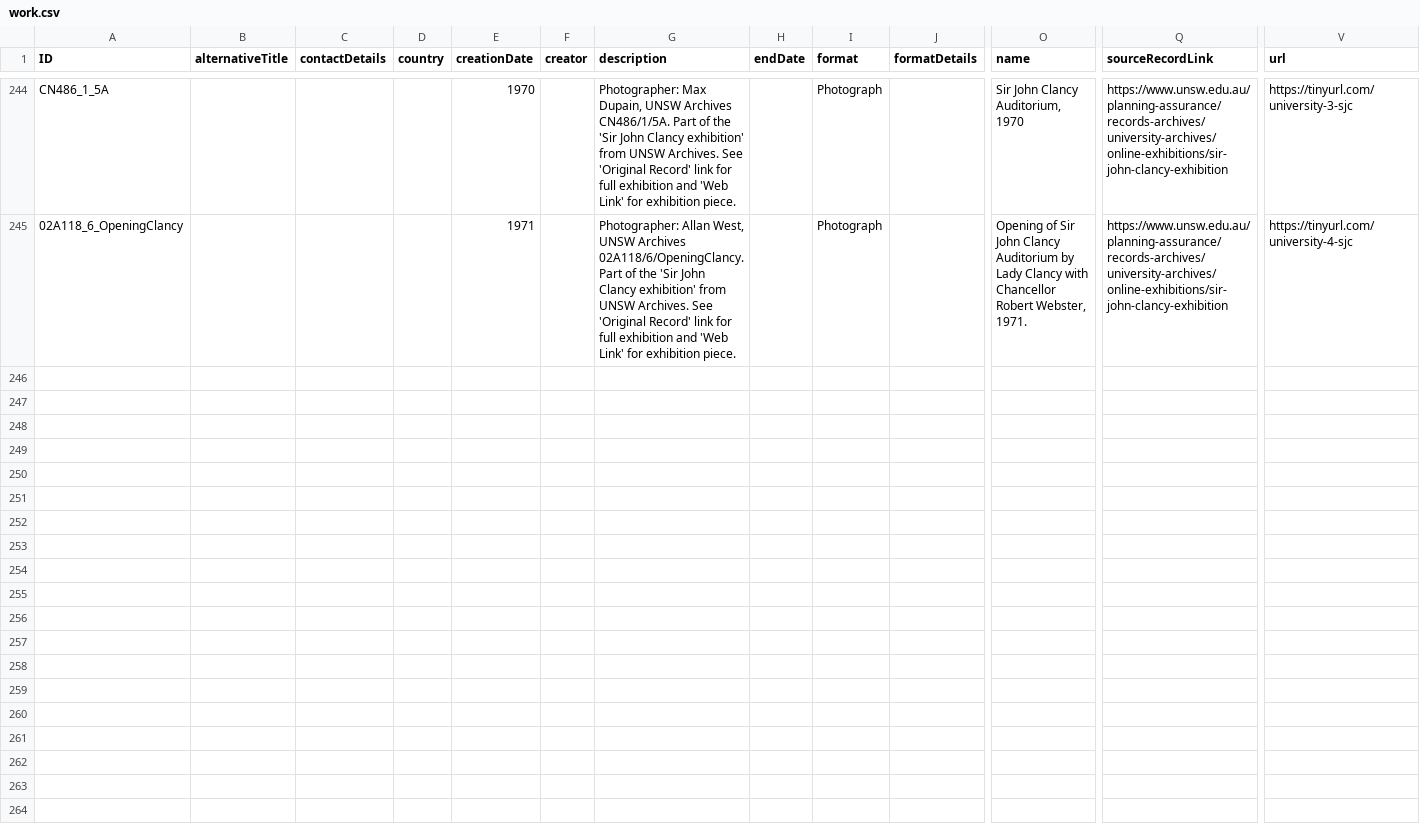
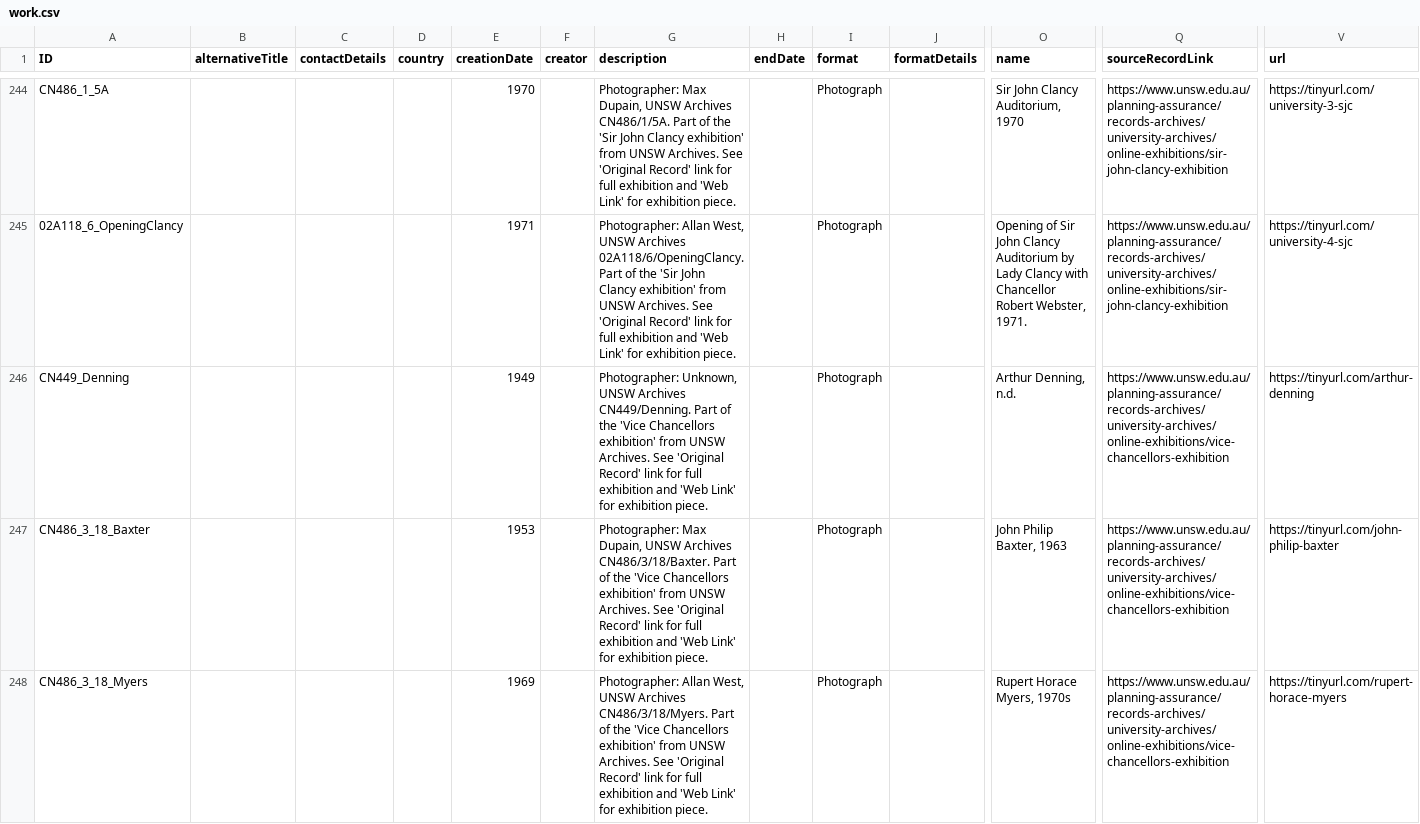
Before and after one commit to HuNIVL/unsw, a CSV file: work.csv, drawn as a sheet; only a part is shown, gaps mark what is left out; rows hold the shown columns only; the diff covers the shown part only; the diff names each change by its address in the sheet, - before the commit and + after, or states it on an @@ line.

Commit message:
Added Vice Chancellors records

```diff
--- a/work.csv
+++ b/work.csv
+row 246: CN449_Denning |  |  |  | 1949 |  | Photographer: Unknown, UNSW Archives CN449/Denning. Part of the 'Vice Chancellors exhibition' from UNSW Archives. See 'Original Record' link for full exhibition and 'Web Link' for exhibition piece. |  | Photograph |  | Arthur Denning, n.d. | https://www.unsw.edu.au/planning-assurance/records-archives/university-archives/online-exhibitions/vice-chancellors-exhibition | https://tinyurl.com/arthur-denning
+row 247: CN486_3_18_Baxter |  |  |  | 1953 |  | Photographer: Max Dupain, UNSW Archives CN486/3/18/Baxter. Part of the 'Vice Chancellors exhibition' from UNSW Archives. See 'Original Record' link for full exhibition and 'Web Link' for exhibition piece. |  | Photograph |  | John Philip Baxter, 1963 | https://www.unsw.edu.au/planning-assurance/records-archives/university-archives/online-exhibitions/vice-chancellors-exhibition | https://tinyurl.com/john-philip-baxter
+row 248: CN486_3_18_Myers |  |  |  | 1969 |  | Photographer: Allan West, UNSW Archives CN486/3/18/Myers. Part of the 'Vice Chancellors exhibition' from UNSW Archives. See 'Original Record' link for full exhibition and 'Web Link' for exhibition piece. |  | Photograph |  | Rupert Horace Myers, 1970s | https://www.unsw.edu.au/planning-assurance/records-archives/university-archives/online-exhibitions/vice-chancellors-exhibition | https://tinyurl.com/rupert-horace-myers
```
Also changed, not shown: 7 added rows elsewhere in this file.
